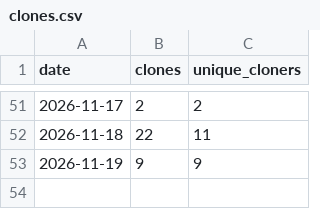
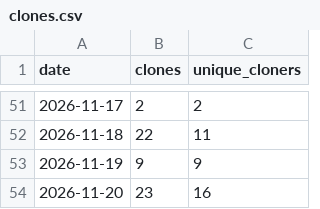
Before and after one commit to FIREICON/roh-symbols, a CSV file: clones.csv, drawn as a sheet; only a part is shown, gaps mark what is left out; the diff names each change by its address in the sheet, - before the commit and + after, or states it on an @@ line.

```diff
--- a/clones.csv
+++ b/clones.csv
+row 54: 2026-11-20 | 23 | 16
```
Also changed, not shown: popular_paths.csv, views.csv, 2 other files.
